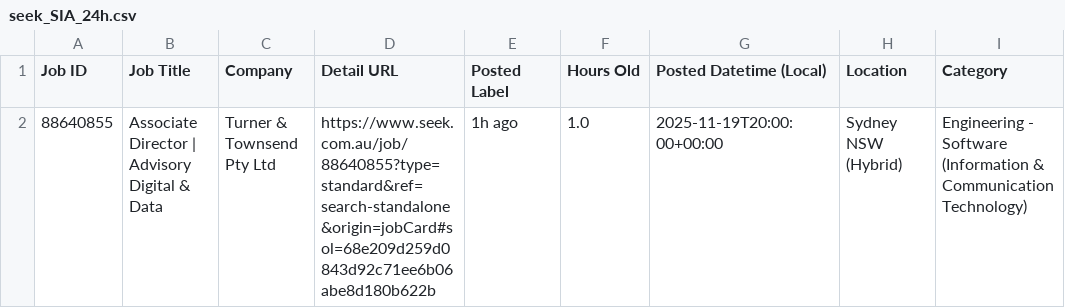
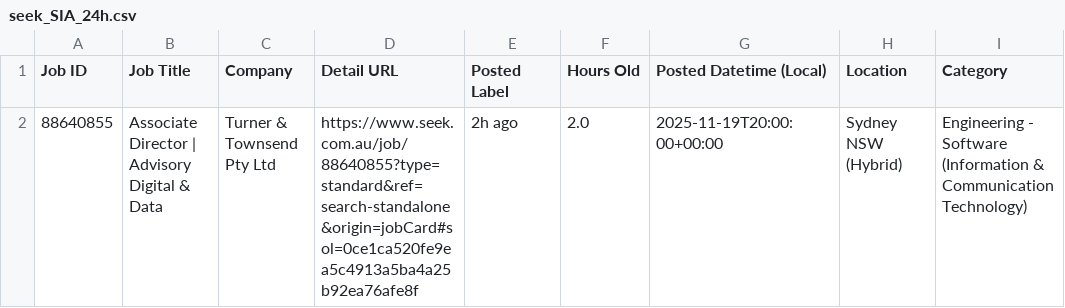
Before and after one commit to TIMXSHI/JobScrapper_SEEK_BA.BI, a CSV file: seek_SIA_24h.csv, drawn as a sheet; only a part is shown; the diff names each change by its address in the sheet, - before the commit and + after, or states it on an @@ line.

```diff
--- a/seek_SIA_24h.csv
+++ b/seek_SIA_24h.csv
-D2 (Detail URL): https://www.seek.com.au/job/88640855?type=standard&ref=search-standalone&origin=jobCard#sol=68e209d259d0843d92c71ee6b06abe8d180b622b
+D2 (Detail URL): https://www.seek.com.au/job/88640855?type=standard&ref=search-standalone&origin=jobCard#sol=0ce1ca520fe9ea5c4913a5ba4a25b92ea76afe8f
-E2 (Posted Label): 1h ago
+E2 (Posted Label): 2h ago
-F2 (Hours Old): 1.0
+F2 (Hours Old): 2.0
```
